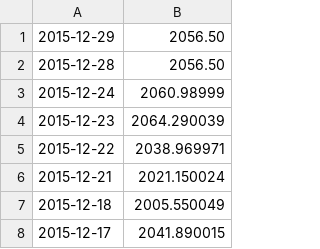
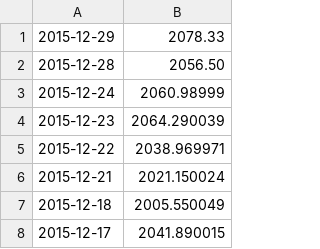
Before and after one commit to danbikle/deep500, a CSV file: public/csv/GSPC2.csv, drawn as a sheet; only a part is shown.

```diff
--- a/public/csv/GSPC2.csv
+++ b/public/csv/GSPC2.csv
@@ -1,2 +1,2 @@
-2015-12-29,2056.50
+2015-12-29,2078.33
 2015-12-28,2056.50
```
Also changed, not shown: public/csv/GSPC3.csv, 6 other files.
